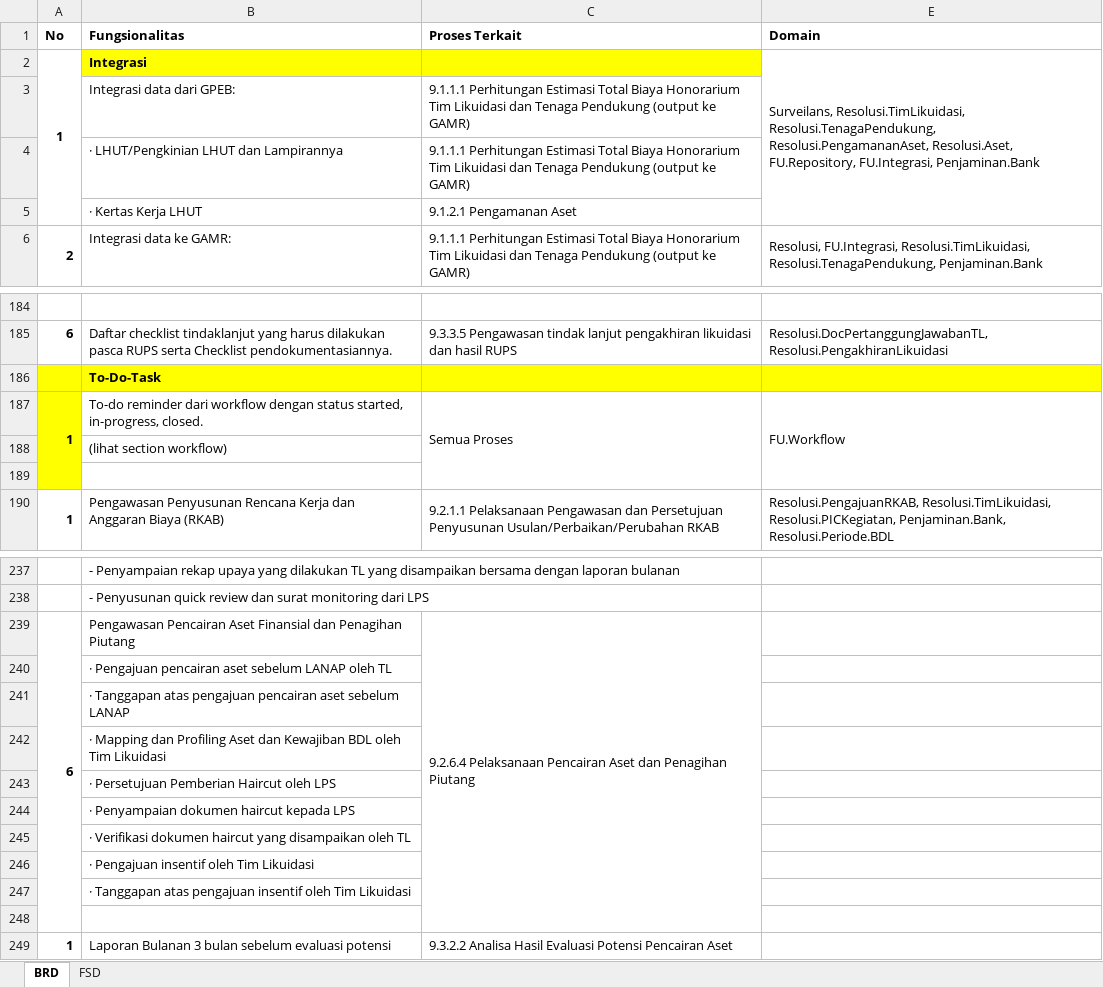
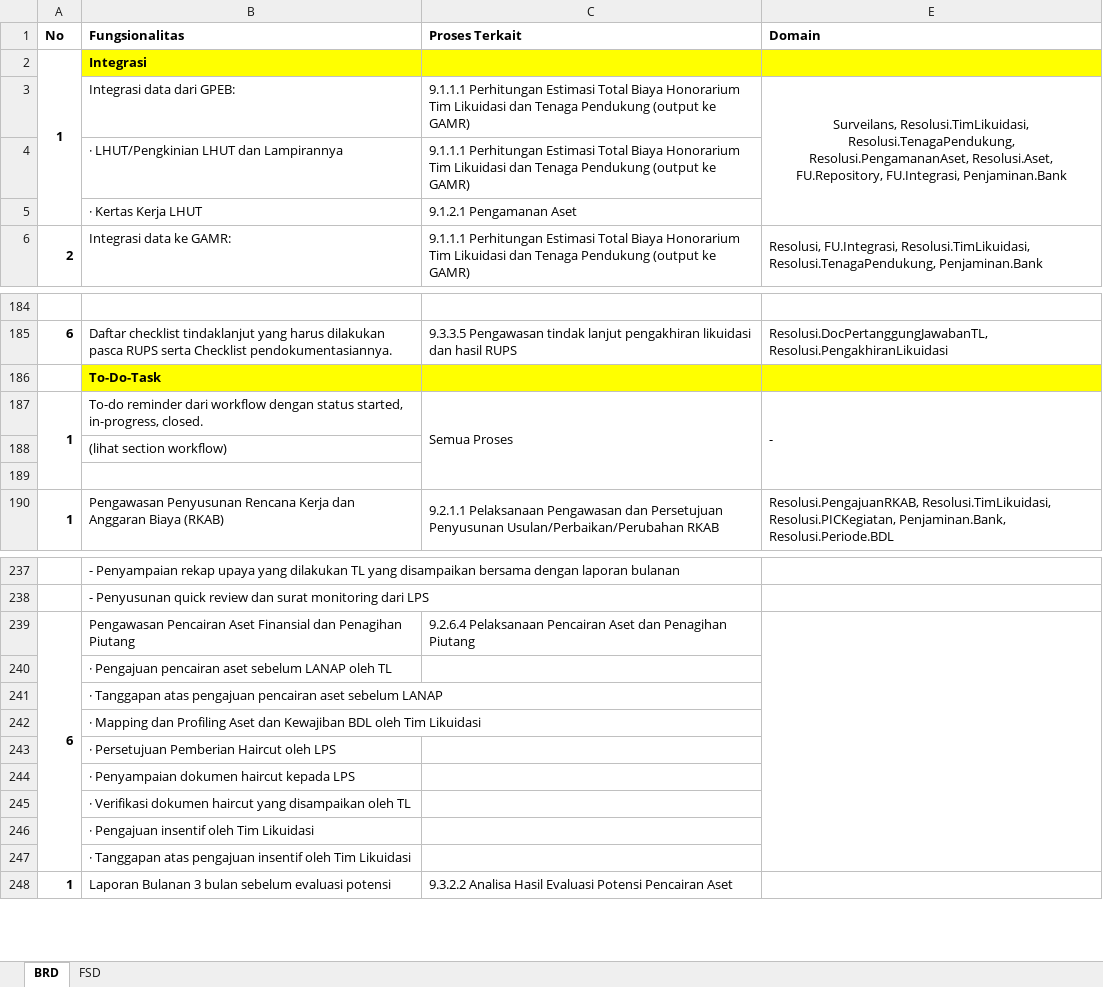
Before and after one commit to reshafahlevi/GLIK-DM, an Excel workbook: BRD FSD Mapping - GLIK.xlsx, sheet BRD, drawn as a sheet; only a part is shown, gaps mark what is left out; values as stored, in another font and other column widths than the file's, no borders; the diff covers the shown part only; the diff names each change by its address in the sheet, - before the commit and + after, or states it on an @@ line.

Commit message:
Update BRD FSD Mapping - GLIK.xlsx

```diff
--- a/BRD FSD Mapping - GLIK.xlsx (sheet BRD)
+++ b/BRD FSD Mapping - GLIK.xlsx (sheet BRD)
-E2 (Domain): Surveilans, Resolusi.TimLikuidasi, Resolusi.TenagaPendukung, Resolusi.PengamananAset, Resolusi.Aset, FU.Repository, FU.Integrasi, Penjaminan.Bank
+E2 (Domain): (empty)
-E2 fill: none
+E2 fill: #FFFF00
-E2:E5 merged
-E3 (Domain): (empty)
+E3 (Domain): Surveilans, Resolusi.TimLikuidasi, Resolusi.TenagaPendukung, Resolusi.PengamananAset, Resolusi.Aset, FU.Repository, FU.Integrasi, Penjaminan.Bank
+E3:E5 merged
-A186:A189 fill: #FFFF00
+A186:A189 fill: none
-E187 (Domain): FU.Workflow
+E187 (Domain): -
-C239:C248 merged
+E239:E247 merged
-row 248: (empty)
```
Also changed, not shown: 1 edited cell and cell formats elsewhere in this sheet.
